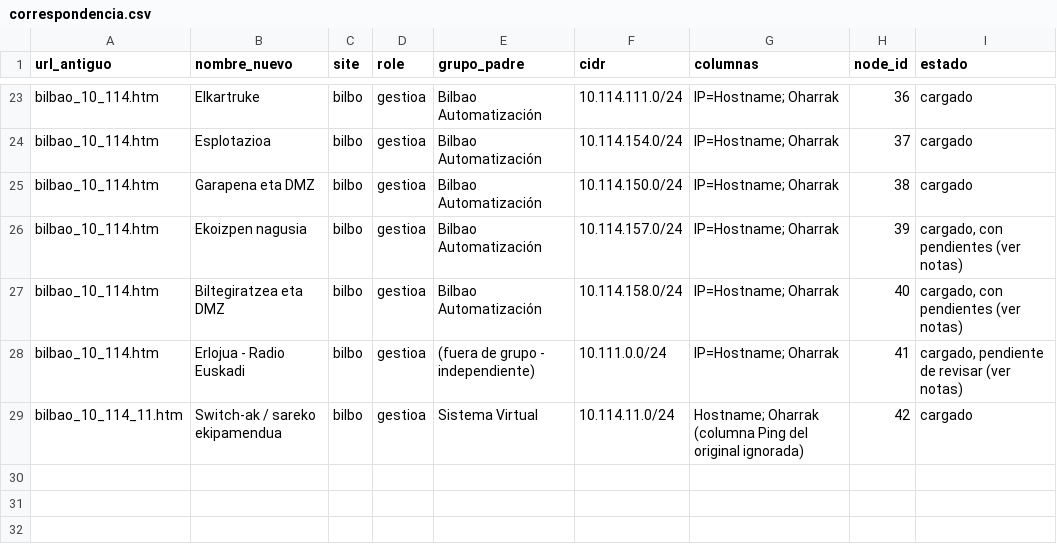
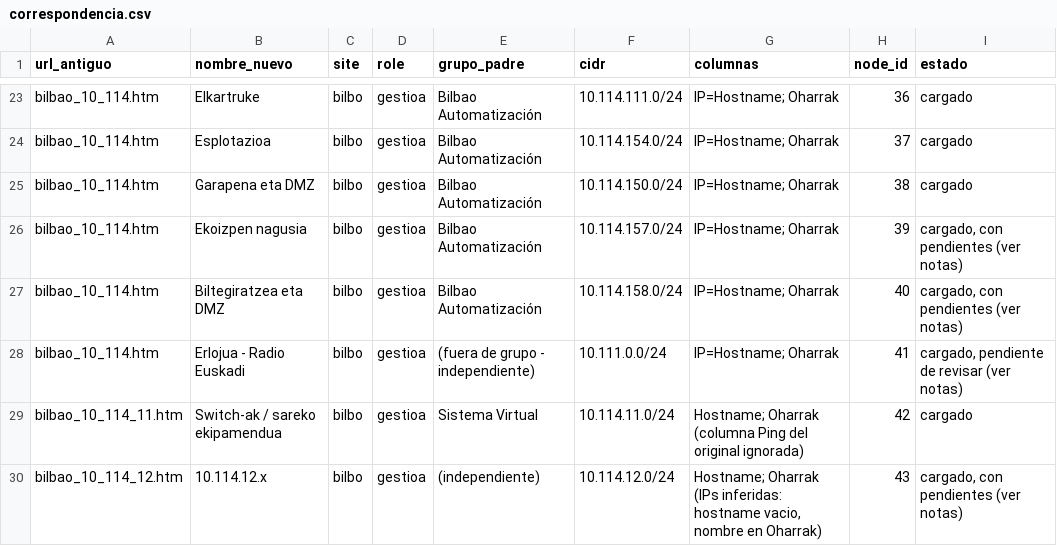
Before and after one commit to inigoazkue/iptaula, a CSV file: correspondencia.csv, drawn as a sheet; only a part is shown, gaps mark what is left out; the diff names each change by its address in the sheet, - before the commit and + after, or states it on an @@ line.

Commit message:
correspondencia y dudas: bilbao_10_114_12.htm (rango 10.114.12.x independiente)
IPs reconstruidas por secuencia para varios equipos sin IP explicita en
el original (marcados con Hostname vacio y el nombre en Oharrak). El
ultimo rango de IPs (10.114.12.100-120, PRUEBAS ONLINE) expandido a sus
21 direcciones. HUALogs DC_MIR_Insight sin cargar, IP desconocida.

```diff
--- a/correspondencia.csv
+++ b/correspondencia.csv
+row 30: bilbao_10_114_12.htm | 10.114.12.x | bilbo | gestioa | (independiente) | 10.114.12.0/24 | Hostname; Oharrak (IPs inferidas: hostname vacio, nombre en Oharrak) | 43 | cargado, con pendientes (ver notas)
```
Also changed, not shown: 1 other file.
